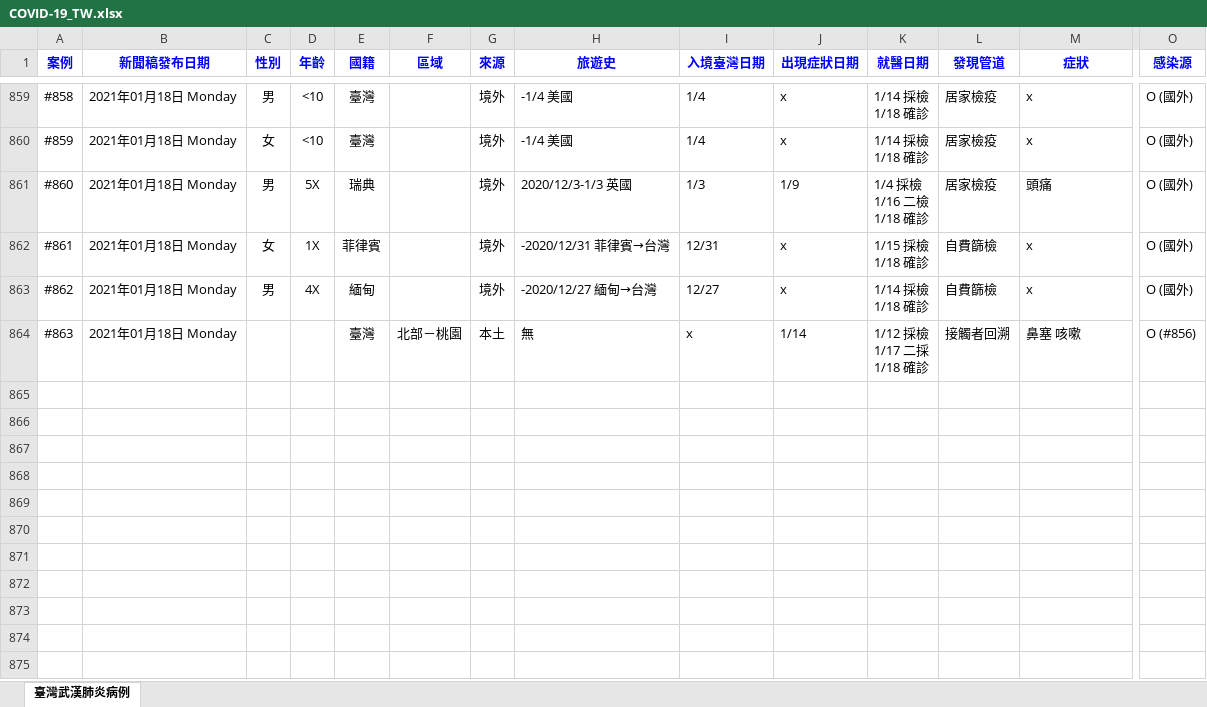
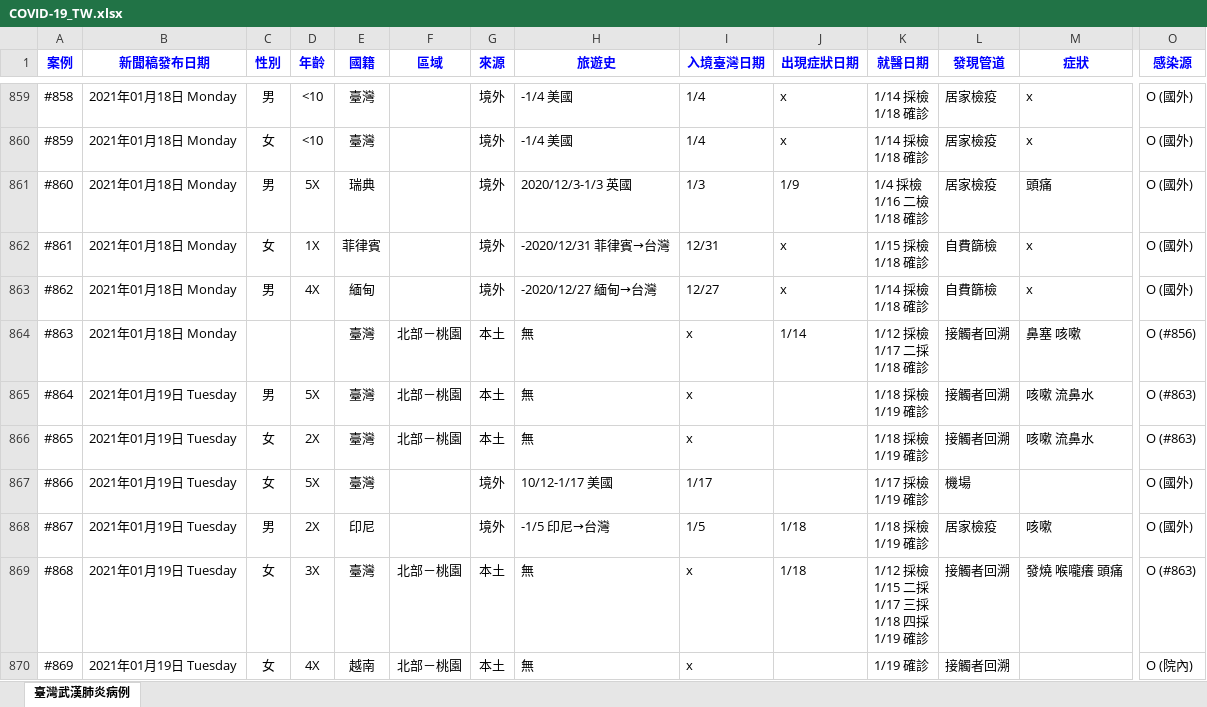
Before and after one commit to AlcHawk/dashcovid19, an Excel workbook: Data/COVID-19_TW.xlsx, sheet 臺灣武漢肺炎病例, drawn as a sheet; only a part is shown, gaps mark what is left out; values as stored, in another font and other column widths than the file's, no borders; charts and pictures and conditional formats and table styles not drawn; rows hold the shown columns only; ↵ is a line break in a cell; the diff names each change by its address in the sheet, - before the commit and + after, or states it on an @@ line.

```diff
--- a/Data/COVID-19_TW.xlsx (sheet 臺灣武漢肺炎病例)
+++ b/Data/COVID-19_TW.xlsx (sheet 臺灣武漢肺炎病例)
+row 865: #864 | 2021年01月19日 Tuesday | 男 | 5X | 臺灣 | 北部－桃園 | 本土 | 無 | x |  | 1/18 採檢 ↵ 1/19 確診 | 接觸者回溯 | 咳嗽 流鼻水 | O (#863)
+row 866: #865 | 2021年01月19日 Tuesday | 女 | 2X | 臺灣 | 北部－桃園 | 本土 | 無 | x |  | 1/18 採檢 ↵ 1/19 確診 | 接觸者回溯 | 咳嗽 流鼻水 | O (#863)
+row 867: #866 | 2021年01月19日 Tuesday | 女 | 5X | 臺灣 |  | 境外 | 10/12-1/17 美國 | 1/17 |  | 1/17 採檢 ↵ 1/19 確診 | 機場 |  | O (國外)
+row 868: #867 | 2021年01月19日 Tuesday | 男 | 2X | 印尼 |  | 境外 | -1/5 印尼→台灣 | 1/5 | 1/18 | 1/18 採檢 ↵ 1/19 確診 | 居家檢疫 | 咳嗽 | O (國外)
+row 869: #868 | 2021年01月19日 Tuesday | 女 | 3X | 臺灣 | 北部－桃園 | 本土 | 無 | x | 1/18 | 1/12 採檢 ↵ 1/15 二採 ↵ 1/17 三採 ↵ 1/18 四採 ↵ 1/19 確診 | 接觸者回溯 | 發燒 喉嚨癢 頭痛 | O (#863)
+row 870: #869 | 2021年01月19日 Tuesday | 女 | 4X | 越南 | 北部－桃園 | 本土 | 無 | x |  | 1/19 確診 | 接觸者回溯 |  | O (院內)
```
Also changed, not shown: Data/CDC_Press List.xlsx.
